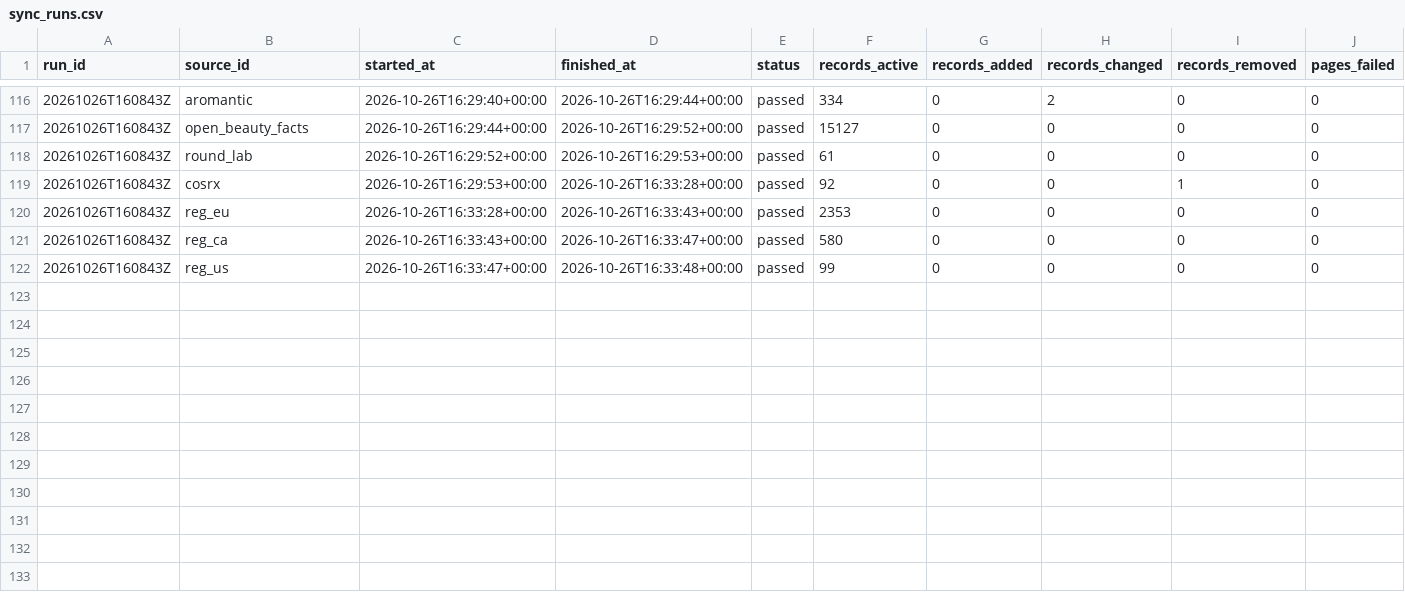
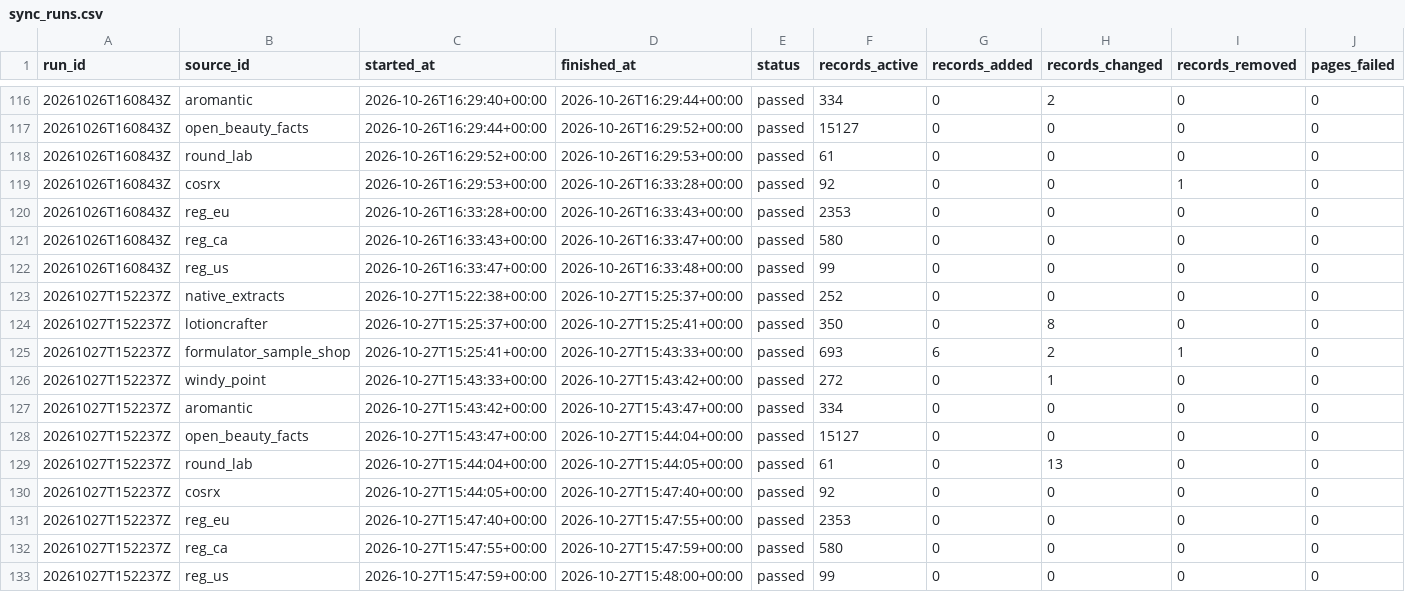
Before and after one commit to Arnitah/skincare-data-hub, a CSV file: data/sync_runs.csv, drawn as a sheet; only a part is shown, gaps mark what is left out; rows hold the shown columns only; the diff names each change by its address in the sheet, - before the commit and + after, or states it on an @@ line.

```diff
--- a/data/sync_runs.csv
+++ b/data/sync_runs.csv
+row 123: 20261027T152237Z | native_extracts | 2026-10-27T15:22:38+00:00 | 2026-10-27T15:25:37+00:00 | passed | 252 | 0 | 0 | 0 | 0
+row 124: 20261027T152237Z | lotioncrafter | 2026-10-27T15:25:37+00:00 | 2026-10-27T15:25:41+00:00 | passed | 350 | 0 | 8 | 0 | 0
+row 125: 20261027T152237Z | formulator_sample_shop | 2026-10-27T15:25:41+00:00 | 2026-10-27T15:43:33+00:00 | passed | 693 | 6 | 2 | 1 | 0
+row 126: 20261027T152237Z | windy_point | 2026-10-27T15:43:33+00:00 | 2026-10-27T15:43:42+00:00 | passed | 272 | 0 | 1 | 0 | 0
+row 127: 20261027T152237Z | aromantic | 2026-10-27T15:43:42+00:00 | 2026-10-27T15:43:47+00:00 | passed | 334 | 0 | 0 | 0 | 0
+row 128: 20261027T152237Z | open_beauty_facts | 2026-10-27T15:43:47+00:00 | 2026-10-27T15:44:04+00:00 | passed | 15127 | 0 | 0 | 0 | 0
+row 129: 20261027T152237Z | round_lab | 2026-10-27T15:44:04+00:00 | 2026-10-27T15:44:05+00:00 | passed | 61 | 0 | 13 | 0 | 0
+row 130: 20261027T152237Z | cosrx | 2026-10-27T15:44:05+00:00 | 2026-10-27T15:47:40+00:00 | passed | 92 | 0 | 0 | 0 | 0
+row 131: 20261027T152237Z | reg_eu | 2026-10-27T15:47:40+00:00 | 2026-10-27T15:47:55+00:00 | passed | 2353 | 0 | 0 | 0 | 0
+row 132: 20261027T152237Z | reg_ca | 2026-10-27T15:47:55+00:00 | 2026-10-27T15:47:59+00:00 | passed | 580 | 0 | 0 | 0 | 0
+row 133: 20261027T152237Z | reg_us | 2026-10-27T15:47:59+00:00 | 2026-10-27T15:48:00+00:00 | passed | 99 | 0 | 0 | 0 | 0
```
Also changed, not shown: data/ingredients.csv, data/sheets/products_part3.csv, 35 other files.
